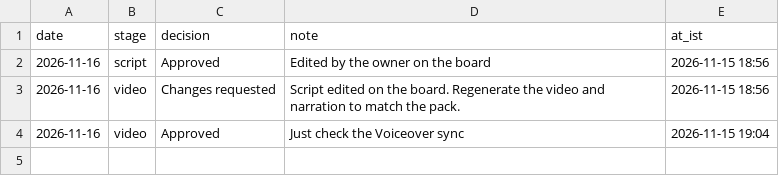
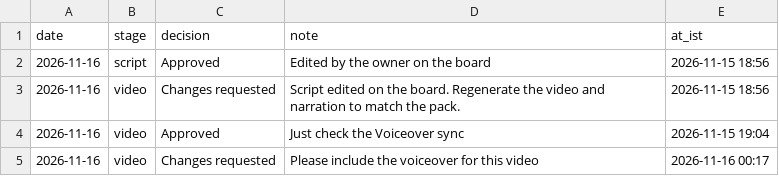
Before and after one commit to anujitbhu/SheLedTheWay, a CSV file: review/reviews.csv, drawn as a sheet; the diff names each change by its address in the sheet, - before the commit and + after, or states it on an @@ line.

Commit message:
review: 2026-11-16 video Changes requested

```diff
--- a/review/reviews.csv
+++ b/review/reviews.csv
+row 5: 2026-11-16 | video | Changes requested | Please include the voiceover for this video | 2026-11-16 00:17
```
Also changed, not shown: 1 other file.
